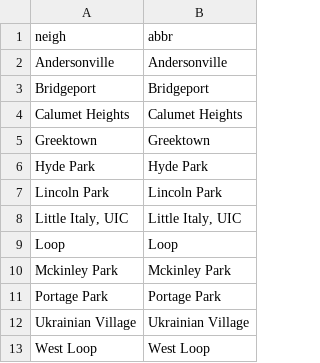
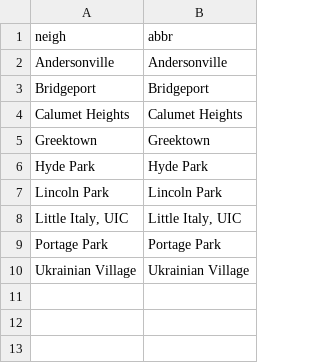
Before and after one commit to dtmlinh/Air-Quality-Tool, a CSV file: data/manually_created/neighs.csv, drawn as a sheet; the diff names each change by its address in the sheet, - before the commit and + after, or states it on an @@ line.

Commit message:
loop

```diff
--- a/data/manually_created/neighs.csv
+++ b/data/manually_created/neighs.csv
-row 9: Loop | Loop
-row 10: Mckinley Park | Mckinley Park
-row 13: West Loop | West Loop
```
Also changed, not shown: 10 other files.
